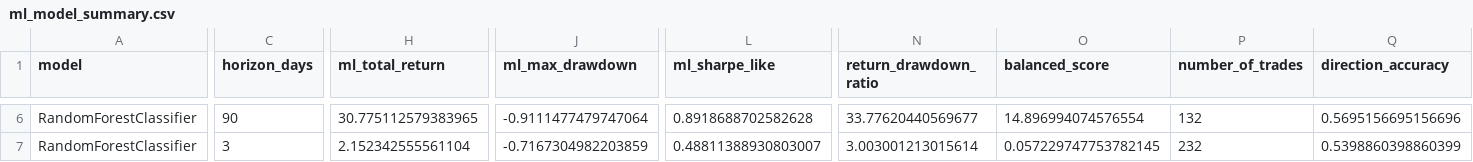
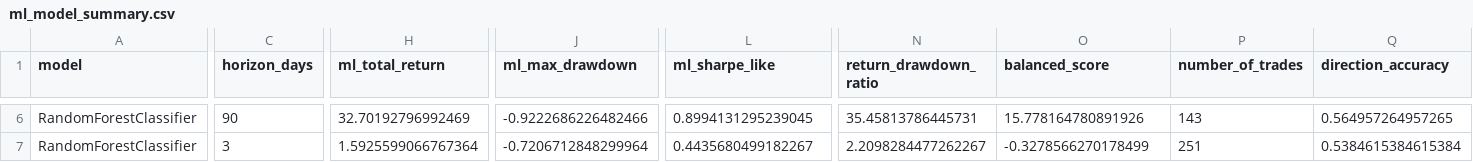
Before and after one commit to rattajak-yuv/BTCASTR-Indicator, a CSV file: data/ml_model_summary.csv, drawn as a sheet; only a part is shown, gaps mark what is left out; the diff covers the shown part only; the diff names each change by its address in the sheet, - before the commit and + after, or states it on an @@ line.

```diff
--- a/data/ml_model_summary.csv
+++ b/data/ml_model_summary.csv
-H6 (ml_total_return): 30.775112579383965
+H6 (ml_total_return): 32.70192796992469
-J6 (ml_max_drawdown): -0.9111477479747064
+J6 (ml_max_drawdown): -0.9222686226482466
-L6 (ml_sharpe_like): 0.8918688702582628
+L6 (ml_sharpe_like): 0.8994131295239045
-N6 (return_drawdown_ratio): 33.77620440569677
+N6 (return_drawdown_ratio): 35.45813786445731
-O6 (balanced_score): 14.896994074576554
+O6 (balanced_score): 15.778164780891926
-P6 (number_of_trades): 132
+P6 (number_of_trades): 143
-Q6 (direction_accuracy): 0.5695156695156696
+Q6 (direction_accuracy): 0.564957264957265
-H7 (ml_total_return): 2.152342555561104
+H7 (ml_total_return): 1.5925599066767364
-J7 (ml_max_drawdown): -0.7167304982203859
+J7 (ml_max_drawdown): -0.7206712848299964
-L7 (ml_sharpe_like): 0.48811388930803007
+L7 (ml_sharpe_like): 0.4435680499182267
-N7 (return_drawdown_ratio): 3.003001213015614
+N7 (return_drawdown_ratio): 2.2098284477262267
-O7 (balanced_score): 0.057229747753782145
+O7 (balanced_score): -0.3278566270178499
-P7 (number_of_trades): 232
+P7 (number_of_trades): 251
-Q7 (direction_accuracy): 0.5398860398860399
+Q7 (direction_accuracy): 0.5384615384615384
```
Also changed, not shown: 1 added row, 1 removed row and 30 edited cells elsewhere in this file, data/feature_stability.csv, data/ml_feature_importance.csv, 3 other files.
